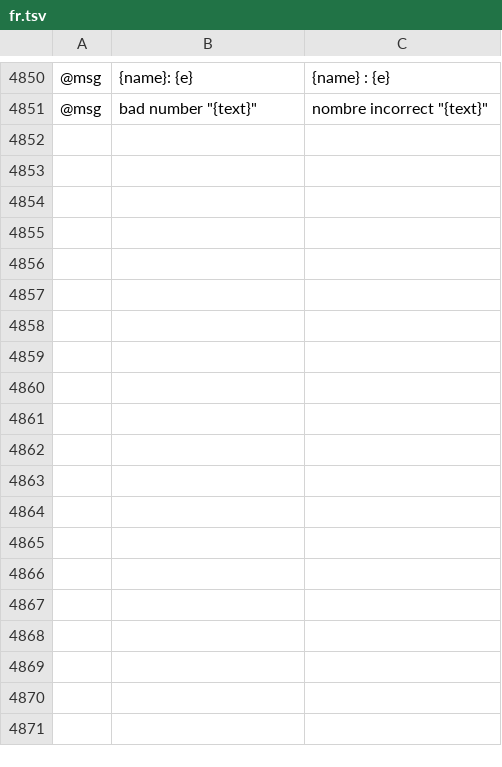
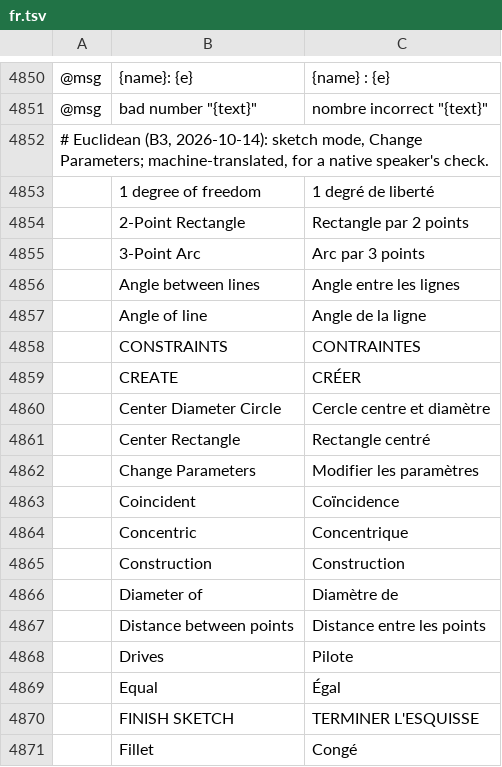
Before and after one commit to eccentricexecutioners-spec/euclidean, a TSV file: crates/ui-egui/src/i18n/fr.tsv, drawn as a sheet; only a part is shown, gaps mark what is left out; the diff covers the shown part only; the diff names each change by its address in the sheet, - before the commit and + after, or states it on an @@ line.

```diff
--- a/crates/ui-egui/src/i18n/fr.tsv
+++ b/crates/ui-egui/src/i18n/fr.tsv
+row 4852: # Euclidean (B3, 2026-10-14): sketch mode, Change Parameters; machine-translated, for a native speaker's check.
+row 4853:  | 1 degree of freedom | 1 degré de liberté
+row 4854:  | 2-Point Rectangle | Rectangle par 2 points
+row 4855:  | 3-Point Arc | Arc par 3 points
+row 4856:  | Angle between lines | Angle entre les lignes
+row 4857:  | Angle of line | Angle de la ligne
+row 4858:  | CONSTRAINTS | CONTRAINTES
+row 4859:  | CREATE | CRÉER
+row 4860:  | Center Diameter Circle | Cercle centre et diamètre
+row 4861:  | Center Rectangle | Rectangle centré
+row 4862:  | Change Parameters | Modifier les paramètres
+row 4863:  | Coincident | Coïncidence
+row 4864:  | Concentric | Concentrique
+row 4865:  | Construction | Construction
+row 4866:  | Diameter of | Diamètre de
+row 4867:  | Distance between points | Distance entre les points
+row 4868:  | Drives | Pilote
+row 4869:  | Equal | Égal
+row 4870:  | FINISH SKETCH | TERMINER L'ESQUISSE
+row 4871:  | Fillet | Congé
```
Also changed, not shown: 60 added rows elsewhere in this file, crates/ui-egui/src/i18n/es.tsv, crates/ui-egui/src/i18n/ja.tsv, 12 other files.
